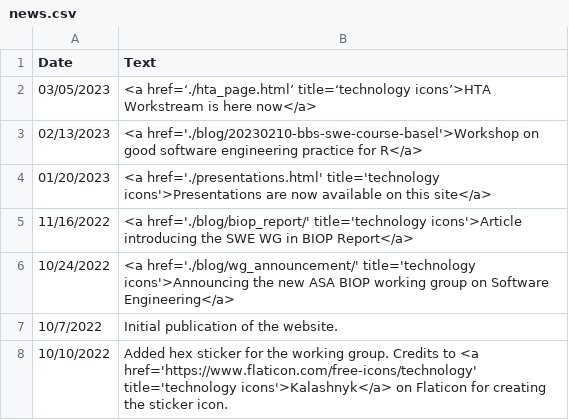
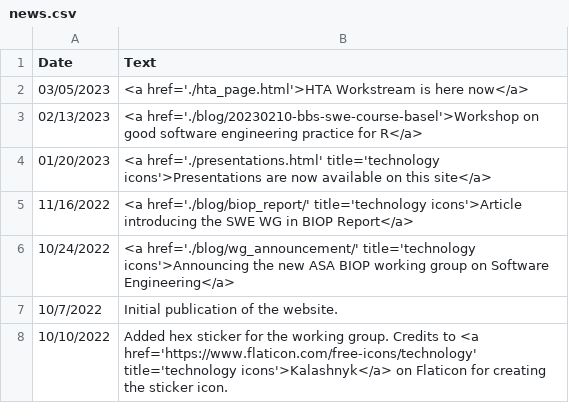
Before and after one commit to openstatsware/website, a CSV file: data/news.csv, drawn as a sheet.

Commit message:
Update news.csv

```diff
--- a/data/news.csv
+++ b/data/news.csv
@@ -1,3 +1,3 @@
 Date,Text
-03/05/2023,<a href=‘./hta_page.html’ title=‘technology icons’>HTA Workstream is here now</a>
+03/05/2023,<a href='./hta_page.html'>HTA Workstream is here now</a>
 02/13/2023,<a href='./blog/20230210-bbs-swe-course-basel'>Workshop on good software engineering practice for R</a>
```
